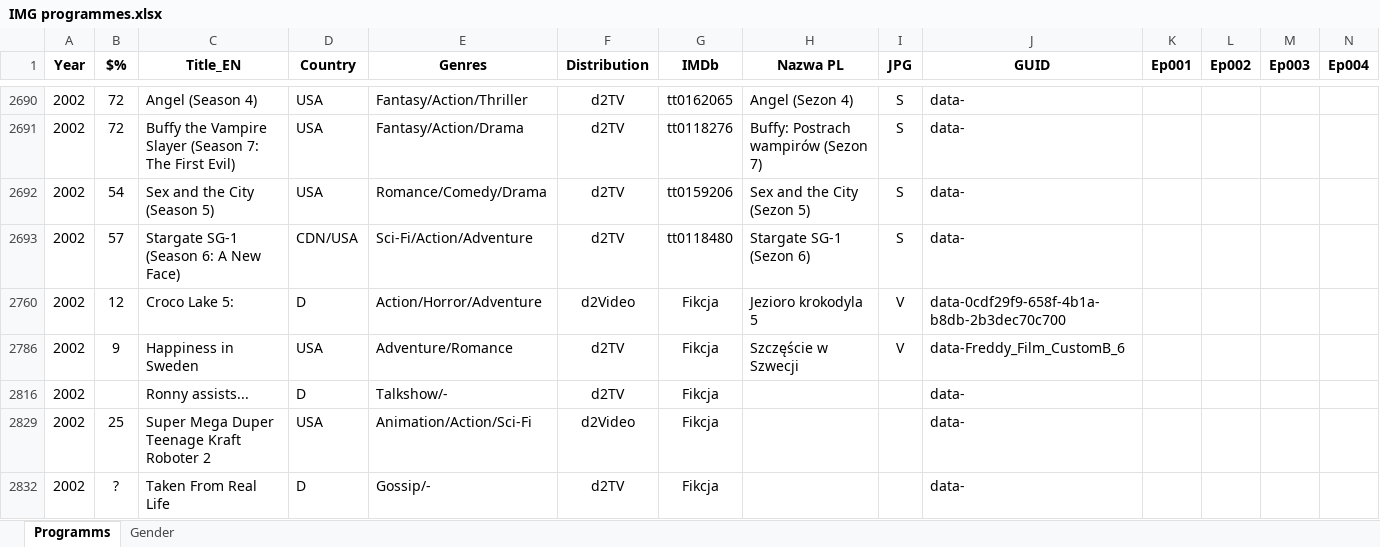
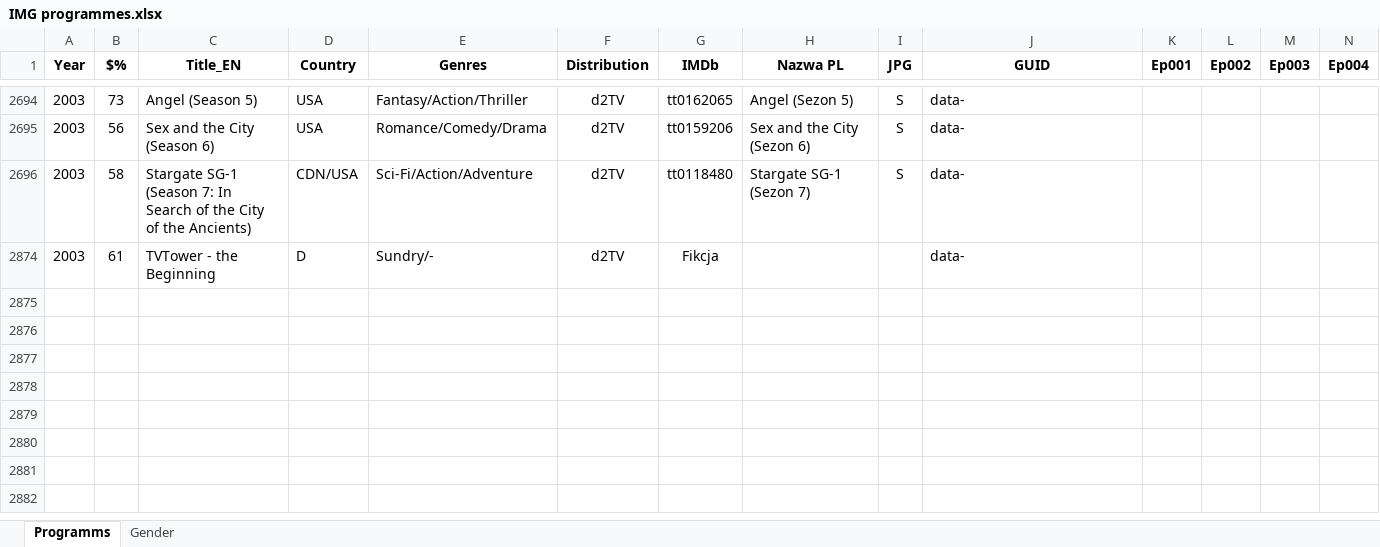
Before and after one commit to pauldim/MADTV, an Excel workbook: IMG programmes.xlsx, sheet Programms, drawn as a sheet; only a part is shown, gaps mark what is left out; values as stored, in another font and other column widths than the file's, no borders; removed rows and columns are numbered as before the commit, all else as after; rows hold the shown columns only; the diff covers the shown part only; the diff names each change by its address in the sheet, - before the commit and + after, or states it on an @@ line.

Commit message:
Update IMG programmes.xlsx

```diff
--- a/IMG programmes.xlsx (sheet Programms)
+++ b/IMG programmes.xlsx (sheet Programms)
-A2694 (Year): 2002
+A2694 (Year): 2003
-B2694 ($%): 72
+B2694 ($%): 73
-C2694 (Title_EN): Angel (Season 4)
+C2694 (Title_EN): Angel (Season 5)
-H2694 (Nazwa PL): Angel (Sezon 4)
+H2694 (Nazwa PL): Angel (Sezon 5)
@@ row 2691 hidden: 2002 | 72 | Buffy the Vampire Slayer (Season 7: The First Evil) | USA | Fantasy/Action/Drama | d2TV | tt0118276 | Buffy: Postrach wampirów (Sezon 7) | S | data- @@
-A2695:A2696 (Year): 2002
+A2695:A2696 (Year): 2003
-B2695 ($%): 54
+B2695 ($%): 56
-C2695 (Title_EN): Sex and the City (Season 5)
+C2695 (Title_EN): Sex and the City (Season 6)
-H2695 (Nazwa PL): Sex and the City (Sezon 5)
+H2695 (Nazwa PL): Sex and the City (Sezon 6)
-B2696 ($%): 57
+B2696 ($%): 58
-C2696 (Title_EN): …SG-1 (Season 6: A New Face)
+C2696 (Title_EN): …SG-1 (Season 7: In Search of the City of the Ancients)
-H2696 (Nazwa PL): Stargate SG-1 (Sezon 6)
+H2696 (Nazwa PL): Stargate SG-1 (Sezon 7)
@@ row 2760 hidden: 2002 | 12 | Croco Lake 5: | D | Action/Horror/Adventure | d2Video | Fikcja | Jezioro krokodyla 5 | V | data-0cdf29f9-658f-4b1a-b8db-2b3dec70c700 @@
@@ row 2786 hidden: 2002 | 9 | Happiness in Sweden | USA | Adventure/Romance | d2TV | Fikcja | Szczęście w Szwecji | V | data-Freddy_Film_CustomB_6 @@
@@ row 2816 hidden: 2002 |  | Ronny assists... | D | Talkshow/- | d2TV | Fikcja |  |  | data- @@
@@ row 2829 hidden: 2002 | 25 | Super Mega Duper Teenage Kraft Roboter 2 | USA | Animation/Action/Sci-Fi | d2Video | Fikcja |  |  | data- @@
-A2874 (Year): 2002
+A2874 (Year): 2003
-B2874 ($%): ?
+B2874 ($%): 61
-C2874 (Title_EN): Taken From Real Life
+C2874 (Title_EN): TVTower - the Beginning
-E2874 (Genres): Gossip/-
+E2874 (Genres): Sundry/-
```
Also changed, not shown: 111 hidden or unhidden rows and 11 edited cells elsewhere in this sheet.
